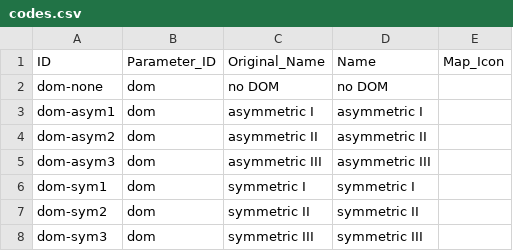
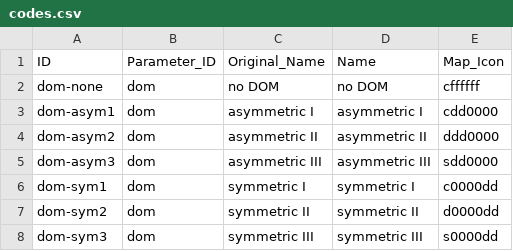
Before and after one commit to cldf-datasets/bonmannsymmetrical, a CSV file: etc/codes.csv, drawn as a sheet.

```diff
--- a/etc/codes.csv
+++ b/etc/codes.csv
@@ -1,8 +1,8 @@
 ID,Parameter_ID,Original_Name,Name,Map_Icon
-dom-none,dom,no DOM,no DOM,
-dom-asym1,dom,asymmetric I,asymmetric I,
-dom-asym2,dom,asymmetric II,asymmetric II,
-dom-asym3,dom,asymmetric III,asymmetric III,
-dom-sym1,dom,symmetric I,symmetric I,
-dom-sym2,dom,symmetric II,symmetric II,
-dom-sym3,dom,symmetric III,symmetric III,
+dom-none,dom,no DOM,no DOM,cffffff
+dom-asym1,dom,asymmetric I,asymmetric I,cdd0000
+dom-asym2,dom,asymmetric II,asymmetric II,ddd0000
+dom-asym3,dom,asymmetric III,asymmetric III,sdd0000
+dom-sym1,dom,symmetric I,symmetric I,c0000dd
+dom-sym2,dom,symmetric II,symmetric II,d0000dd
+dom-sym3,dom,symmetric III,symmetric III,s0000dd
```
Also changed, not shown: 4 other files.
